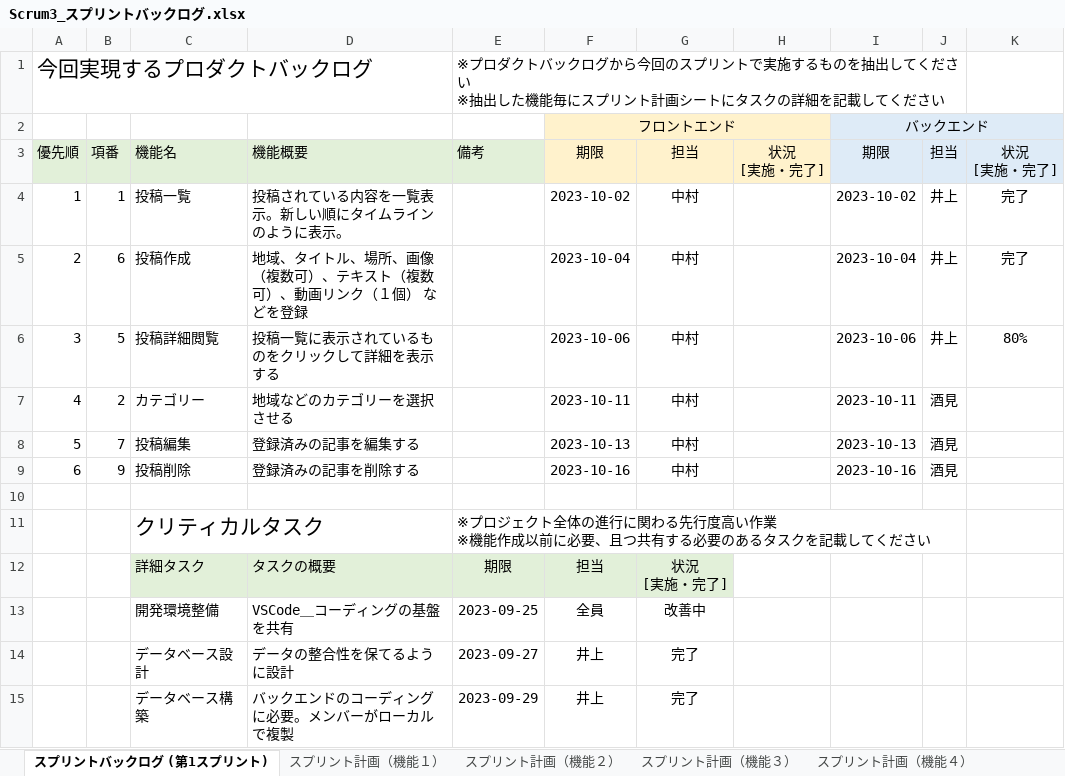
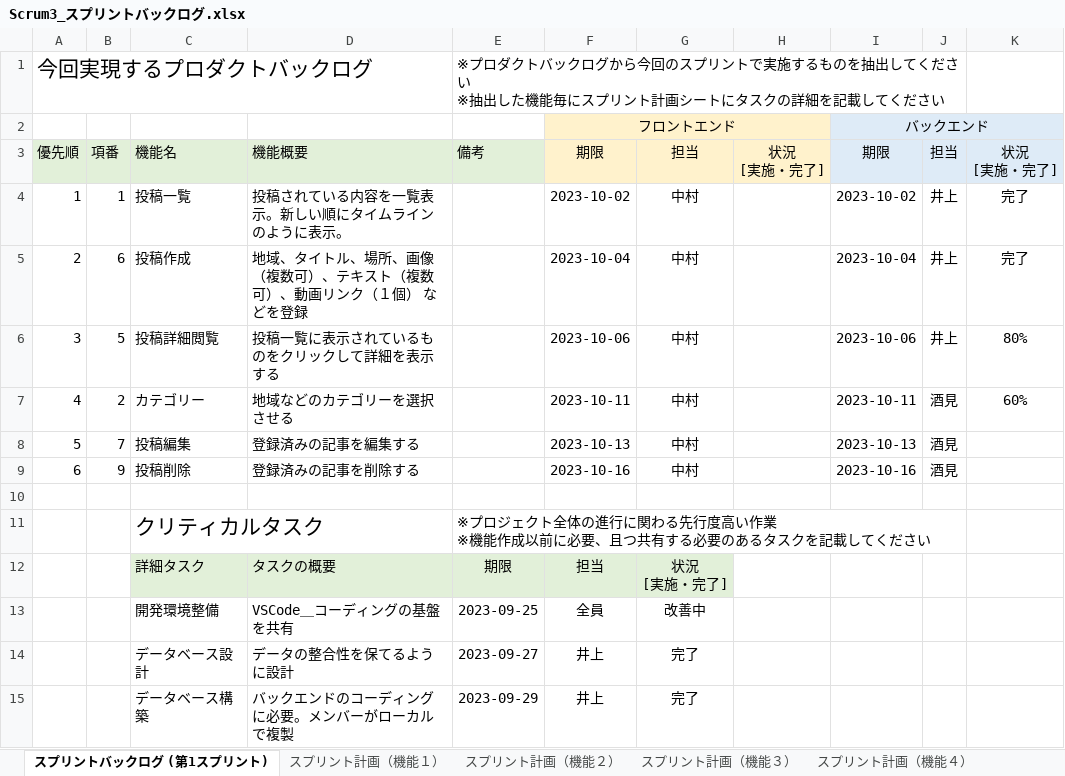
Before and after one commit to fu-syoji-t/SD3D_2023_Scrum3, an Excel workbook: 03スプリントバックログ/Scrum3_スプリントバックログ.xlsx, sheet スプリントバックログ (第1スプリント), drawn as a sheet; values as stored, in another font and other column widths than the file's, no borders; the diff names each change by its address in the sheet, - before the commit and + after, or states it on an @@ line.

Commit message:
Update Scrum3_スプリントバックログ.xlsx

```diff
--- a/03スプリントバックログ/Scrum3_スプリントバックログ.xlsx (sheet スプリントバックログ (第1スプリント))
+++ b/03スプリントバックログ/Scrum3_スプリントバックログ.xlsx (sheet スプリントバックログ (第1スプリント))
-K7: (empty)
+K7: 60%
```
